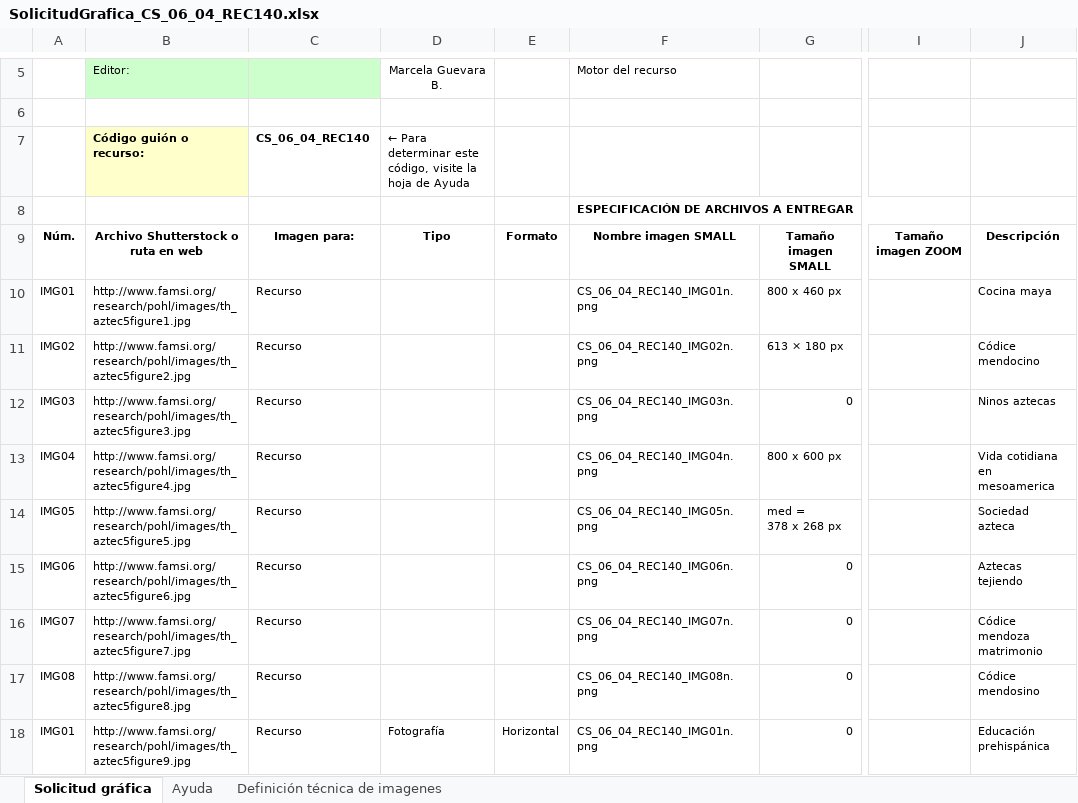
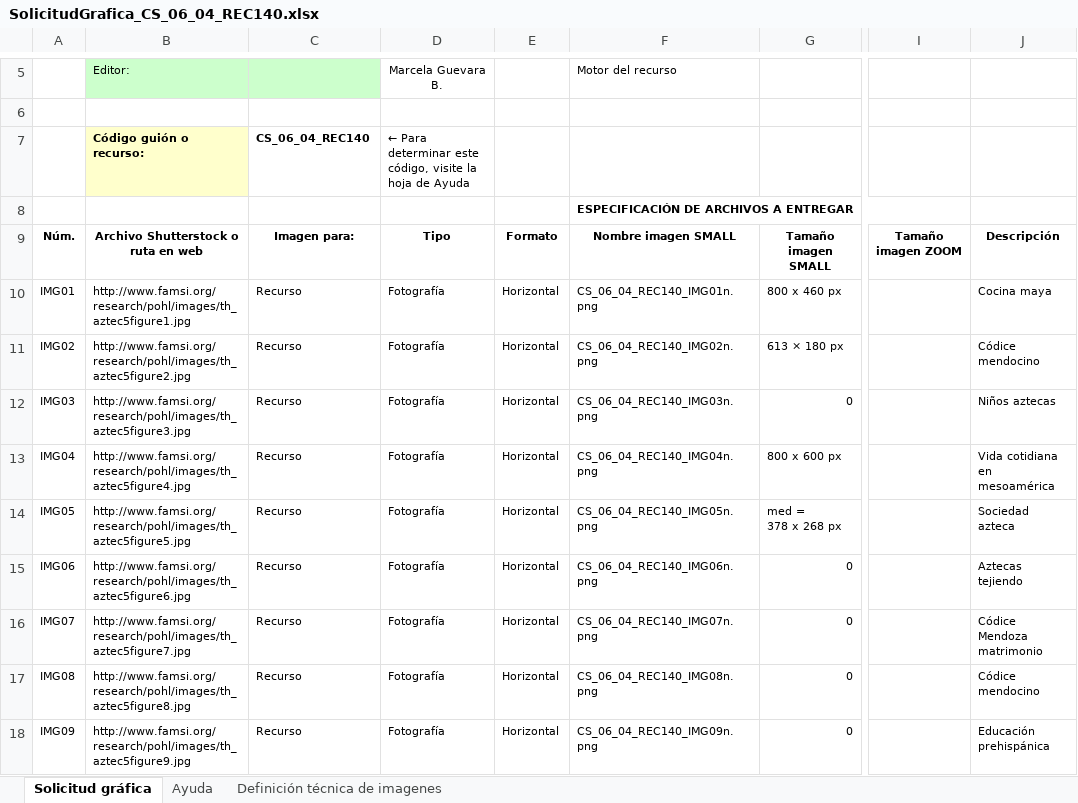
Before and after one commit to AulaPlanetaColombia/CienciasSociales, an Excel workbook: fuentes/contenidos/grado06/guion04/SolicitudGrafica_CS_06_04_REC140.xlsx, sheet Solicitud gráfica, drawn as a sheet; only a part is shown, gaps mark what is left out; values as stored, in another font and other column widths than the file's, no borders; conditional formats not drawn; the diff names each change by its address in the sheet, - before the commit and + after, or states it on an @@ line.

```diff
--- a/fuentes/contenidos/grado06/guion04/SolicitudGrafica_CS_06_04_REC140.xlsx (sheet Solicitud gráfica)
+++ b/fuentes/contenidos/grado06/guion04/SolicitudGrafica_CS_06_04_REC140.xlsx (sheet Solicitud gráfica)
-D10:D17: (empty)
+D10:D17: Fotografía
-E10:E17: (empty)
+E10:E17: Horizontal
-J12: Ninos aztecas
+J12: Niños aztecas
-J13: Vida cotidiana en mesoamerica
+J13: Vida cotidiana en mesoamérica
-J16: Códice mendoza matrimonio
+J16: Códice Mendoza matrimonio
-J17: Códice mendosino
+J17: Códice mendocino
-A18: IMG01
+A18: IMG09
-F18: CS_06_04_REC140_IMG01n.png
+F18: CS_06_04_REC140_IMG09n.png
```
Also changed, not shown: fuentes/contenidos/grado06/guion04/EsqueletoGuion_CS_06_04_CO.xlsx, fuentes/contenidos/grado06/guion04/SolicitudGrafica_CS_06_04_REC190.xlsx, 2 other files.
